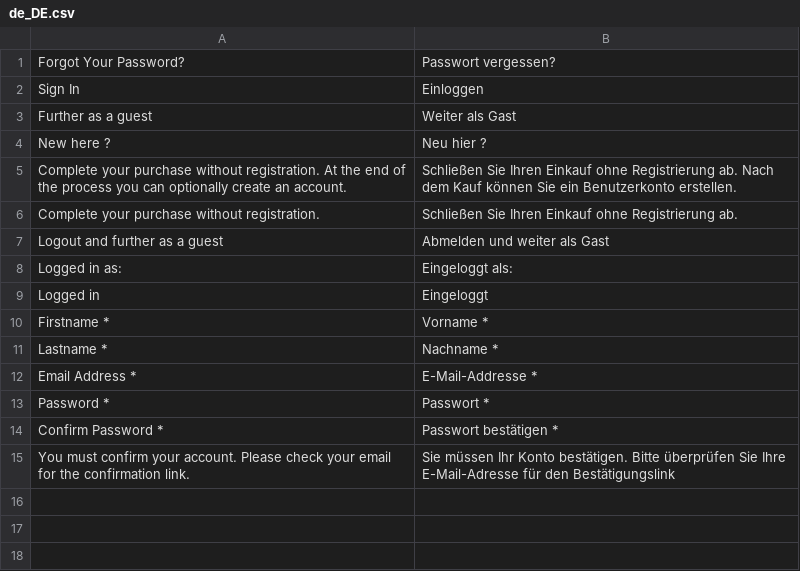
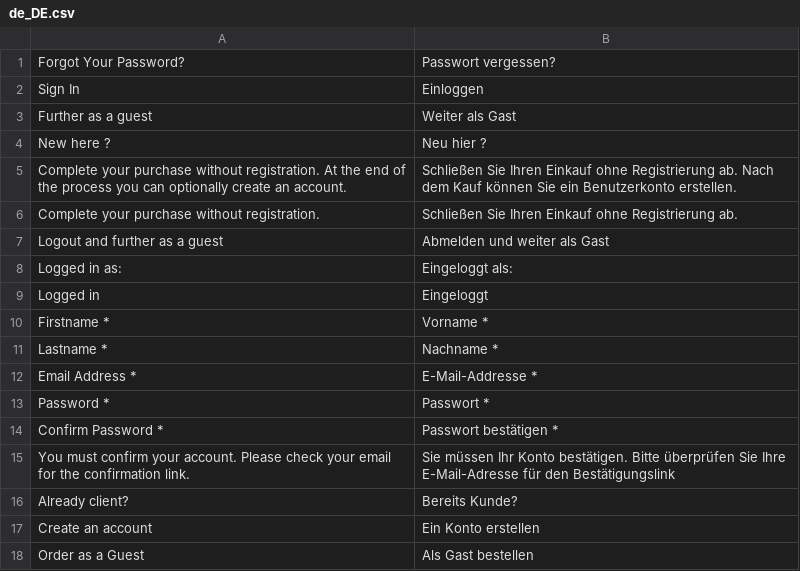
Before and after one commit to solution-pioneers/magento-checkout-login-step, a CSV file: i18n/de_DE.csv, drawn as a sheet.

Commit message:
✨ feat: add account creation eamil confirmation check

```diff
--- a/i18n/de_DE.csv
+++ b/i18n/de_DE.csv
@@ -15 +15,4 @@
 "You must confirm your account. Please check your email for the confirmation link.","Sie müssen Ihr Konto bestätigen. Bitte überprüfen Sie Ihre E-Mail-Adresse für den Bestätigungslink"
+"Already client?", "Bereits Kunde?"
+"Create an account","Ein Konto erstellen"
+"Order as a Guest","Als Gast bestellen"
```
Also changed, not shown: 4 other files.
